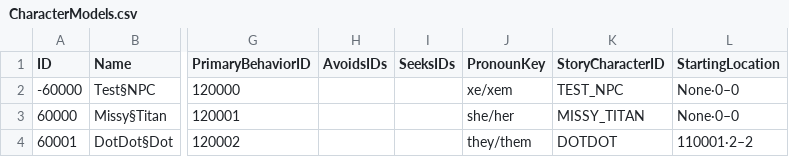
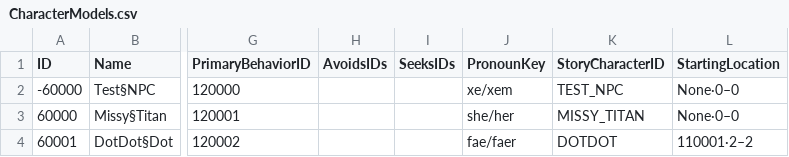
Before and after one commit to mxashlynn/Scribe, a CSV file: TestProject/CharacterModels.csv, drawn as a sheet; only a part is shown, gaps mark what is left out; the diff names each change by its address in the sheet, - before the commit and + after, or states it on an @@ line.

```diff
--- a/TestProject/CharacterModels.csv
+++ b/TestProject/CharacterModels.csv
-J4 (PronounKey): they/them
+J4 (PronounKey): fae/faer
```
Also changed, not shown: TestProject/GameModels.csv, 1 other file.
